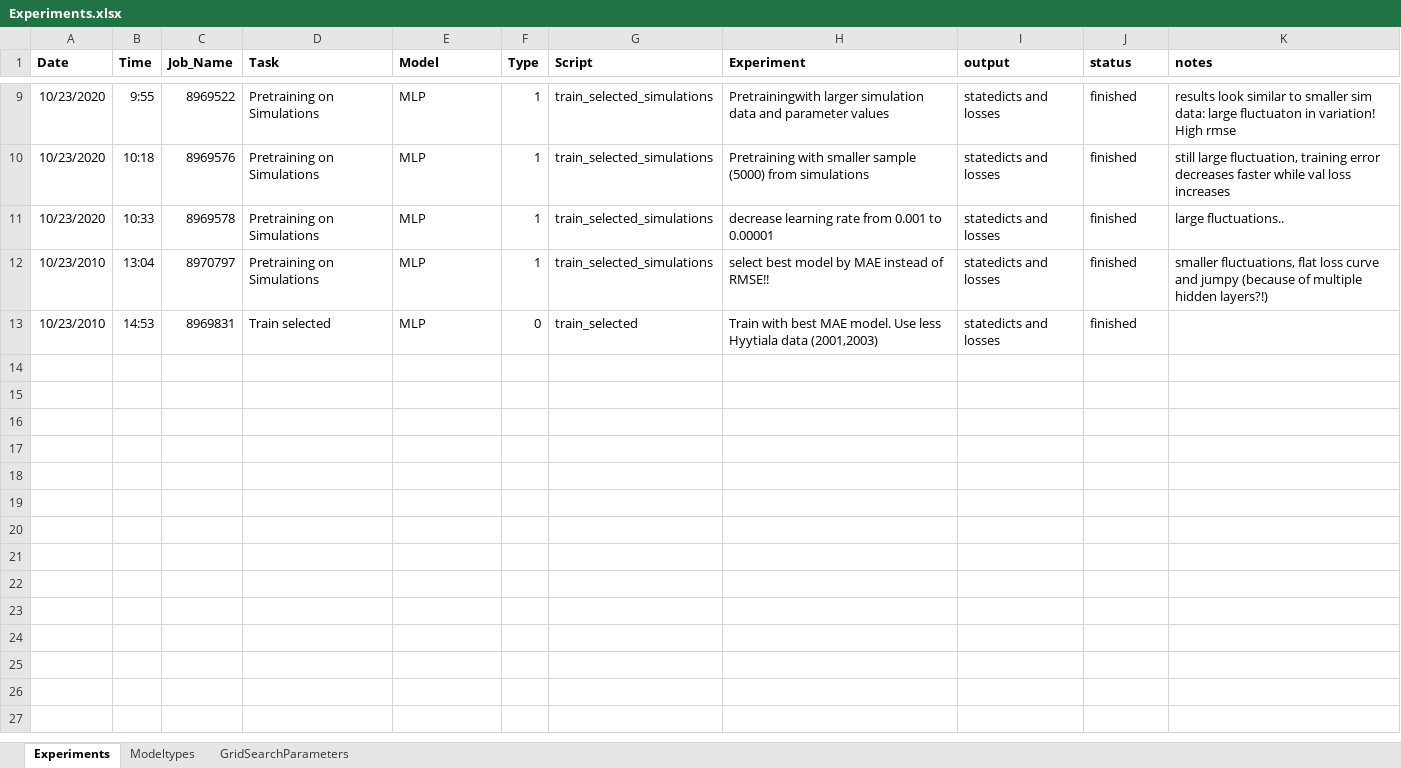
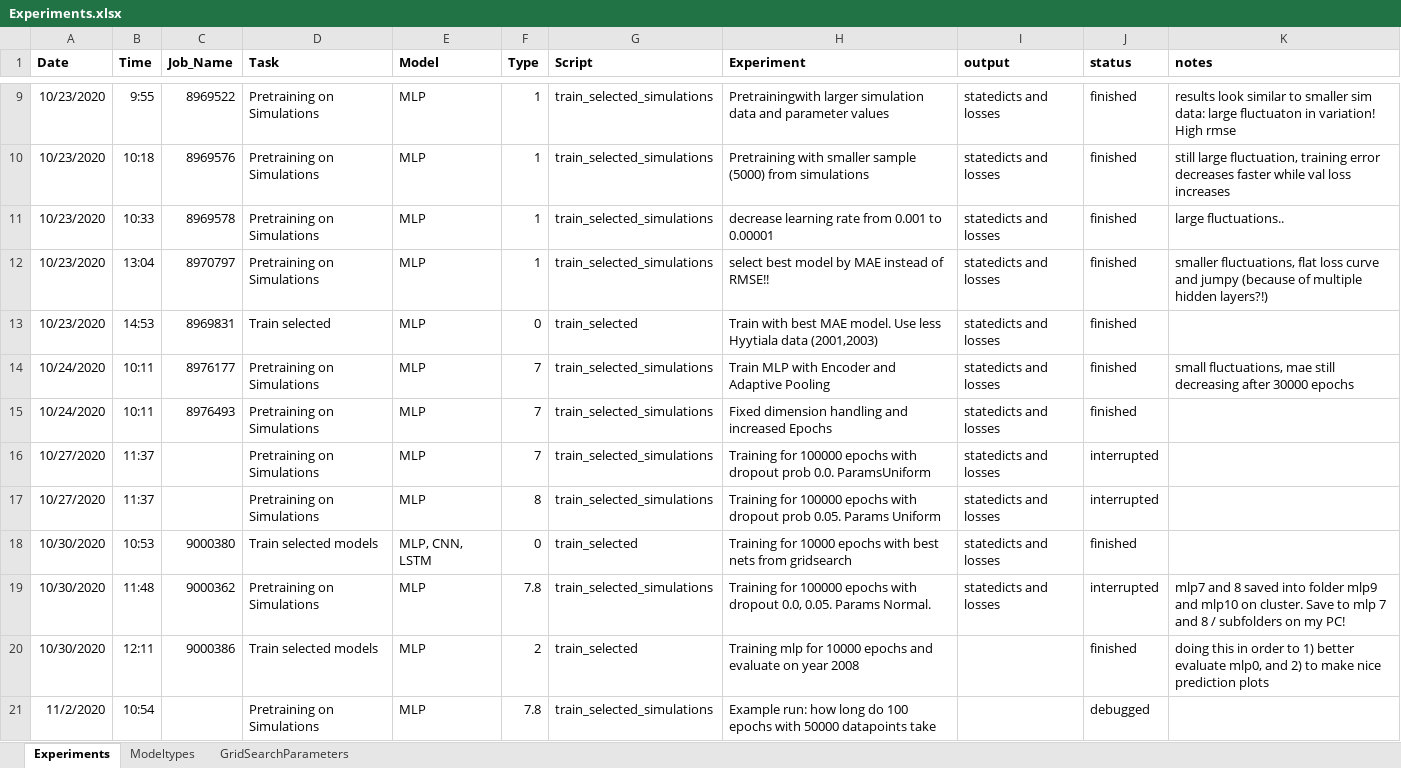
Before and after one commit to MWesselkamp/DomAdapt, an Excel workbook: Experiments.xlsx, sheet Experiments, drawn as a sheet; only a part is shown, gaps mark what is left out; values as stored, in another font and other column widths than the file's, no borders; the diff covers the shown part only; the diff names each change by its address in the sheet, - before the commit and + after, or states it on an @@ line.

```diff
--- a/Experiments.xlsx (sheet Experiments)
+++ b/Experiments.xlsx (sheet Experiments)
-A12:A13 (Date): 10/23/2010
+A12:A13 (Date): 10/23/2020
+row 14: 10/24/2020 | 10:11 | 8976177 | Pretraining on Simulations | MLP | 7 | train_selected_simulations | Train MLP with Encoder and Adaptive Pooling | statedicts and losses | finished | small fluctuations, mae still decreasing after 30000 epochs
+row 15: 10/24/2020 | 10:11 | 8976493 | Pretraining on Simulations | MLP | 7 | train_selected_simulations | Fixed dimension handling and increased Epochs | statedicts and losses | finished
+row 16: 10/27/2020 | 11:37 |  | Pretraining on Simulations | MLP | 7 | train_selected_simulations | Training for 100000 epochs with dropout prob 0.0. ParamsUniform | statedicts and losses | interrupted
+row 17: 10/27/2020 | 11:37 |  | Pretraining on Simulations | MLP | 8 | train_selected_simulations | Training for 100000 epochs with dropout prob 0.05. Params Uniform | statedicts and losses | interrupted
+row 18: 10/30/2020 | 10:53 | 9000380 | Train selected models | MLP, CNN, LSTM | 0 | train_selected | Training for 10000 epochs with best nets from gridsearch | statedicts and losses | finished
+row 19: 10/30/2020 | 11:48 | 9000362 | Pretraining on Simulations | MLP | 7.8 | train_selected_simulations | Training for 100000 epochs with dropout 0.0, 0.05. Params Normal. | statedicts and losses | interrupted | mlp7 and 8 saved into folder mlp9 and mlp10 on cluster. Save to mlp 7 and 8 / subfolders on my PC!
+row 20: 10/30/2020 | 12:11 | 9000386 | Train selected models | MLP | 2 | train_selected | Training mlp for 10000 epochs and evaluate on year 2008 |  | finished | doing this in order to 1) better evaluate mlp0, and 2) to make nice prediction plots
+row 21: 11/2/2020 | 10:54 |  | Pretraining on Simulations | MLP | 7.8 | train_selected_simulations | Example run: how long do 100 epochs with 50000 datapoints take |  | debugged
```
Also changed, not shown: 26 added rows and 1 edited cell elsewhere in this sheet, sheet Modeltypes, 24 other files.
